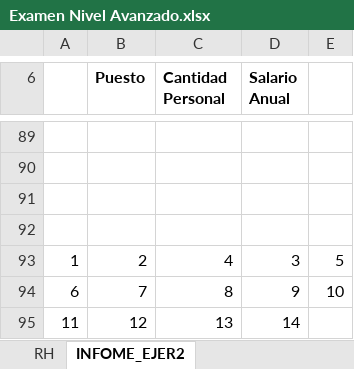
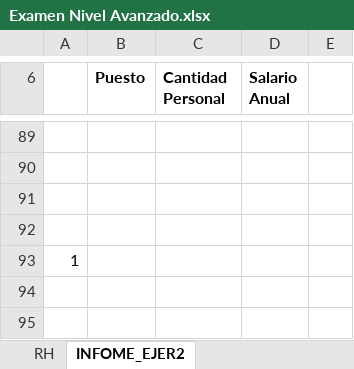
Before and after one commit to Nik-920/CursoExcelCamaraComercio, an Excel workbook: Nivel Avanzado/Examen Nivel Avanzado.xlsx, sheet INFOME_EJER2, drawn as a sheet; only a part is shown, gaps mark what is left out; values as stored, in another font and other column widths than the file's, no borders; charts and pictures not drawn; removed rows and columns are numbered as before the commit, all else as after; the diff names each change by its address in the sheet, - before the commit and + after, or states it on an @@ line.

Commit message:
REALIZANDO EJERCICIOS DE NIVEL AVANZADO DE EXCEL

```diff
--- a/Nivel Avanzado/Examen Nivel Avanzado.xlsx (sheet INFOME_EJER2)
+++ b/Nivel Avanzado/Examen Nivel Avanzado.xlsx (sheet INFOME_EJER2)
-row 93: 1 | 2 | 4 | 3 | 5
-row 94: 6 | 7 | 8 | 9 | 10
-row 95: 11 | 12 | 13 | 14
+row 93: 1
```
